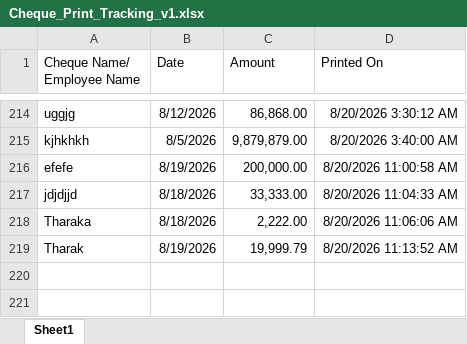
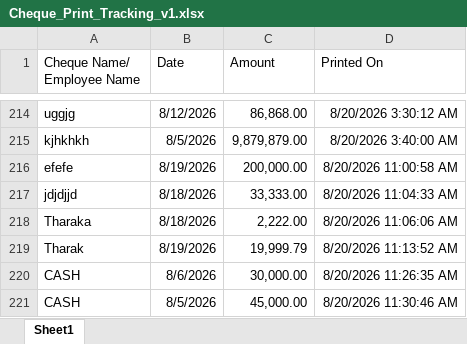
Before and after one commit to TharakaJayampathi/ChequePrint, an Excel workbook: wwwroot/ChequePrintTracking/Cheque_Print_Tracking_v1.xlsx, sheet Sheet1, drawn as a sheet; only a part is shown, gaps mark what is left out; values as stored, in another font and other column widths than the file's, no borders; the diff names each change by its address in the sheet, - before the commit and + after, or states it on an @@ line.

```diff
--- a/wwwroot/ChequePrintTracking/Cheque_Print_Tracking_v1.xlsx (sheet Sheet1)
+++ b/wwwroot/ChequePrintTracking/Cheque_Print_Tracking_v1.xlsx (sheet Sheet1)
+row 220: CASH | 8/6/2026 | 30,000.00 | 8/20/2026 11:26:35 AM
+row 221: CASH | 8/5/2026 | 45,000.00 | 8/20/2026 11:30:46 AM
```
Also changed, not shown: 1 other file.
